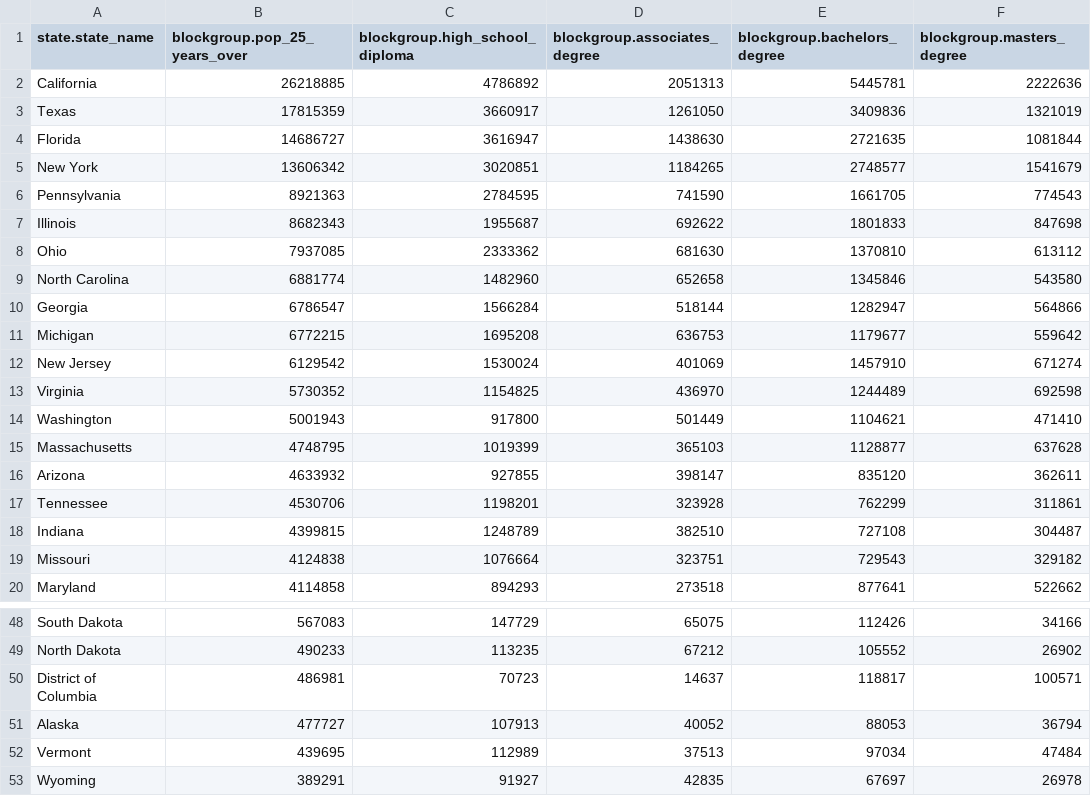
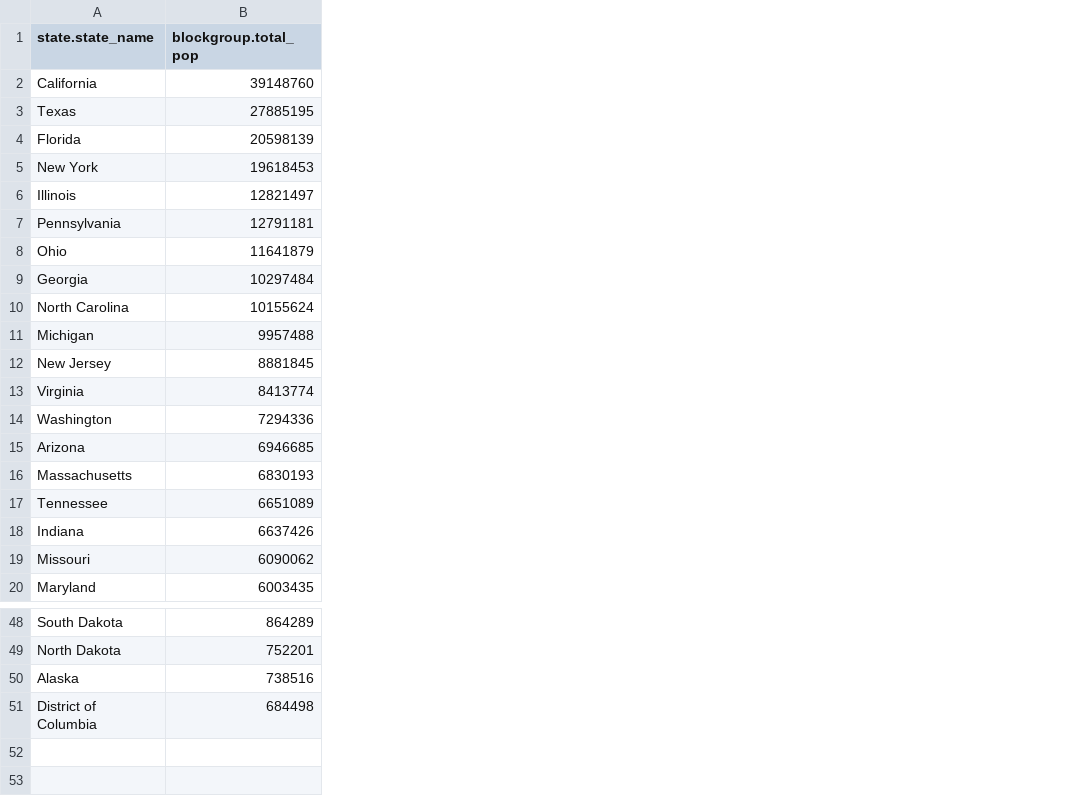
Before and after one commit to gcorneliusvh/semantic_chatbot, a CSV file: data.csv, drawn as a sheet; only a part is shown, gaps mark what is left out; removed rows and columns are numbered as before the commit, all else as after; the diff covers the shown part only; the diff names each change by its address in the sheet, - before the commit and + after, or states it on an @@ line.

```diff
--- a/data.csv
+++ b/data.csv
-column B (blockgroup.pop_25_years_over), rows 2-6: 26218885 | 17815359 | 14686727 | 13606342 | 8921363; rows 8-9: 7937085 | 6881774; rows 11-15: 6772215 | 6129542 | 5730352 | 5001943 | 4748795; rows 17-20: 4530706 | 4399815 | 4124838 | 4114858; rows 48-50: 567083 | 490233 | 486981
-column C (blockgroup.high_school_diploma), rows 2-6: 4786892 | 3660917 | 3616947 | 3020851 | 2784595; rows 8-9: 2333362 | 1482960; rows 11-15: 1695208 | 1530024 | 1154825 | 917800 | 1019399; rows 17-20: 1198201 | 1248789 | 1076664 | 894293; rows 48-50: 147729 | 113235 | 70723
-column D (blockgroup.associates_degree), rows 2-6: 2051313 | 1261050 | 1438630 | 1184265 | 741590; rows 8-9: 681630 | 652658; rows 11-15: 636753 | 401069 | 436970 | 501449 | 365103; rows 17-20: 323928 | 382510 | 323751 | 273518; rows 48-50: 65075 | 67212 | 14637
-column E (blockgroup.bachelors_degree), rows 2-6: 5445781 | 3409836 | 2721635 | 2748577 | 1661705; rows 8-9: 1370810 | 1345846; rows 11-15: 1179677 | 1457910 | 1244489 | 1104621 | 1128877; rows 17-20: 762299 | 727108 | 729543 | 877641; rows 48-50: 112426 | 105552 | 118817
-column F (blockgroup.masters_degree), rows 2-6: 2222636 | 1321019 | 1081844 | 1541679 | 774543; rows 8-9: 613112 | 543580; rows 11-15: 559642 | 671274 | 692598 | 471410 | 637628; rows 17-20: 311861 | 304487 | 329182 | 522662; rows 48-50: 34166 | 26902 | 100571
+column B (blockgroup.total_pop), rows 2-5: 39148760 | 27885195 | 20598139 | 19618453; rows 7-8: 12791181 | 11641879; rows 10-14: 10155624 | 9957488 | 8881845 | 8413774 | 7294336; rows 16-20: 6830193 | 6651089 | 6637426 | 6090062 | 6003435; rows 48-49: 864289 | 752201; row 51: 684498
@@ row 7 moved to row 6: Illinois @@
@@ row 10 moved to row 9: Georgia @@
@@ row 16 moved to row 15: Arizona @@
@@ row 51 moved to row 50: Alaska @@
-row 52: Vermont | 439695 | 112989 | 37513 | 97034 | 47484
-row 53: Wyoming | 389291 | 91927 | 42835 | 67697 | 26978
```
Also changed, not shown: 4 moved rows elsewhere in this file, 3 other files.
